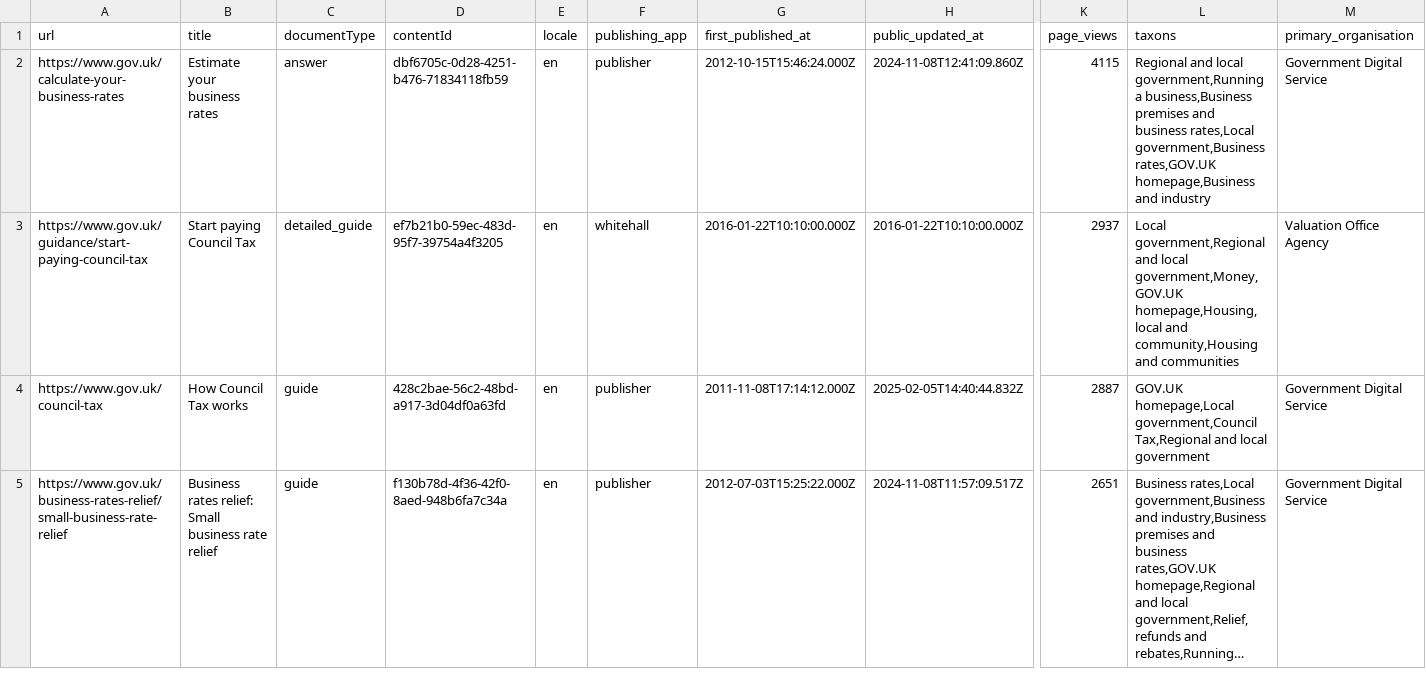
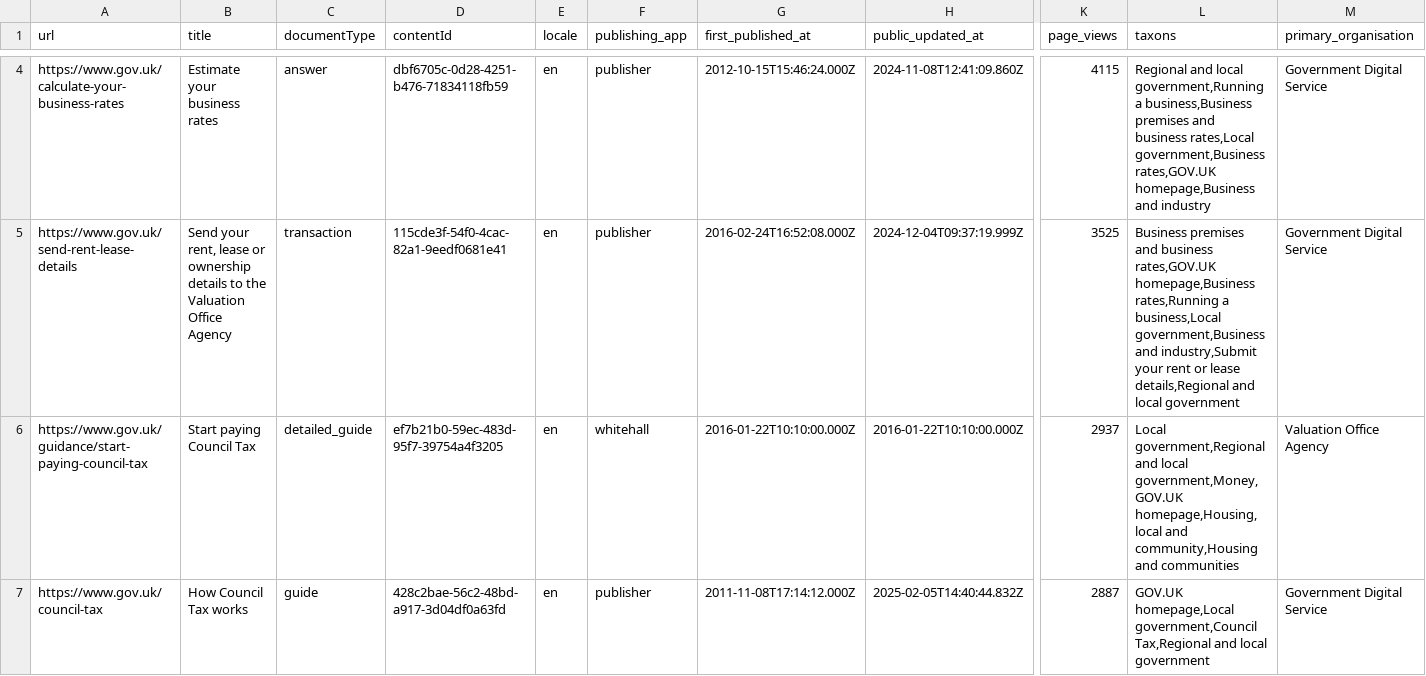
Before and after one commit to alphagov/govuk-ai-accelerator, a CSV file: scripts/filter_urls/search_results_filtered/regional_local_gov_taxonomy_branch.csv, drawn as a sheet; only a part is shown, gaps mark what is left out; the shorter side is filled out with more unchanged rows; long unchanged cells end in …; rows hold the shown columns only; the diff covers the shown part only; the diff names each change by its address in the sheet, - before the commit and + after, or states it on an @@ line.

```diff
--- a/scripts/filter_urls/search_results_filtered/regional_local_gov_taxonomy_branch.csv
+++ b/scripts/filter_urls/search_results_filtered/regional_local_gov_taxonomy_branch.csv
+row 5: https://www.gov.uk/send-rent-lease-details | Send your rent, lease or ownership details to the Valuation Office Agency | transaction | 115cde3f-54f0-4cac-82a1-9eedf0681e41 | en | publisher | 2016-02-24T16:52:08.000Z | 2024-12-04T09:37:19.999Z | 3525 | Business premises and business rates,GOV.UK homepage,Business rates,Running a business,Local government,Business and industry,Submit your rent or lease details,Regional and local government | Government Digital Service
```
Also changed, not shown: 2 added rows elsewhere in this file, scripts/filter_urls/search_results_filtered/entering_staying_uk_taxonomy_branch.csv, scripts/filter_urls/search_results_filtered/going_being_abroad_taxonomy_branch.csv, 15 other files.
